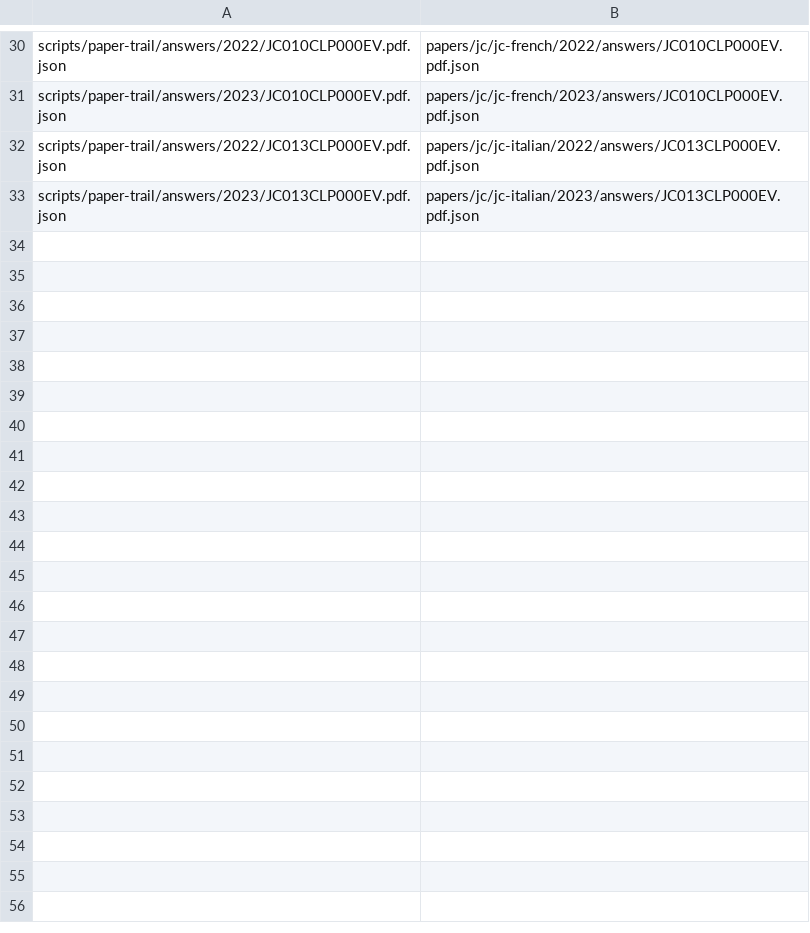
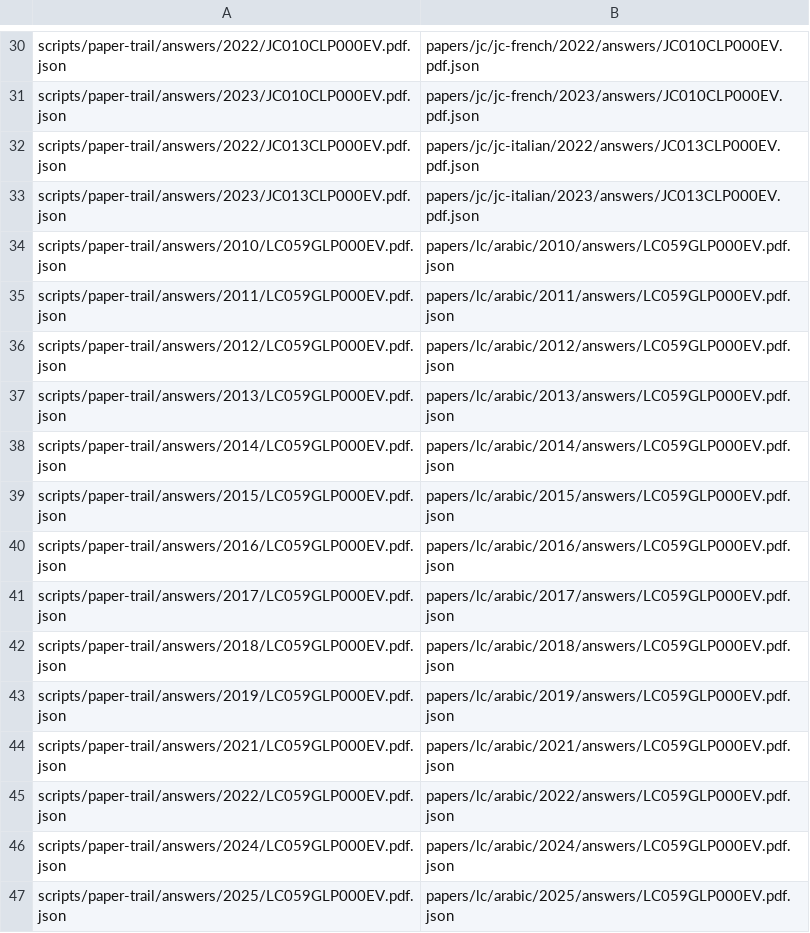
Before and after one commit to alexlinehan17-lab/Nextstepuni-Launch-, a TSV file: scripts/paper-trail/publish/cv1-upload.tsv, drawn as a sheet; only a part is shown, gaps mark what is left out.

```diff
--- a/scripts/paper-trail/publish/cv1-upload.tsv
+++ b/scripts/paper-trail/publish/cv1-upload.tsv
@@ -33 +33,15 @@ scripts/paper-trail/answers/2022/JC013CLP000EV.pdf.json	papers/jc/jc-italian/202
 scripts/paper-trail/answers/2023/JC013CLP000EV.pdf.json	papers/jc/jc-italian/2023/answers/JC013CLP000EV.pdf.json
+scripts/paper-trail/answers/2010/LC059GLP000EV.pdf.json	papers/lc/arabic/2010/answers/LC059GLP000EV.pdf.json
+scripts/paper-trail/answers/2011/LC059GLP000EV.pdf.json	papers/lc/arabic/2011/answers/LC059GLP000EV.pdf.json
+scripts/paper-trail/answers/2012/LC059GLP000EV.pdf.json	papers/lc/arabic/2012/answers/LC059GLP000EV.pdf.json
+scripts/paper-trail/answers/2013/LC059GLP000EV.pdf.json	papers/lc/arabic/2013/answers/LC059GLP000EV.pdf.json
+scripts/paper-trail/answers/2014/LC059GLP000EV.pdf.json	papers/lc/arabic/2014/answers/LC059GLP000EV.pdf.json
+scripts/paper-trail/answers/2015/LC059GLP000EV.pdf.json	papers/lc/arabic/2015/answers/LC059GLP000EV.pdf.json
+scripts/paper-trail/answers/2016/LC059GLP000EV.pdf.json	papers/lc/arabic/2016/answers/LC059GLP000EV.pdf.json
+scripts/paper-trail/answers/2017/LC059GLP000EV.pdf.json	papers/lc/arabic/2017/answers/LC059GLP000EV.pdf.json
+scripts/paper-trail/answers/2018/LC059GLP000EV.pdf.json	papers/lc/arabic/2018/answers/LC059GLP000EV.pdf.json
+scripts/paper-trail/answers/2019/LC059GLP000EV.pdf.json	papers/lc/arabic/2019/answers/LC059GLP000EV.pdf.json
+scripts/paper-trail/answers/2021/LC059GLP000EV.pdf.json	papers/lc/arabic/2021/answers/LC059GLP000EV.pdf.json
+scripts/paper-trail/answers/2022/LC059GLP000EV.pdf.json	papers/lc/arabic/2022/answers/LC059GLP000EV.pdf.json
+scripts/paper-trail/answers/2024/LC059GLP000EV.pdf.json	papers/lc/arabic/2024/answers/LC059GLP000EV.pdf.json
+scripts/paper-trail/answers/2025/LC059GLP000EV.pdf.json	papers/lc/arabic/2025/answers/LC059GLP000EV.pdf.json
```
Also changed, not shown: 14 other files.
